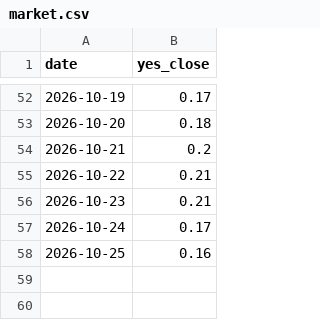
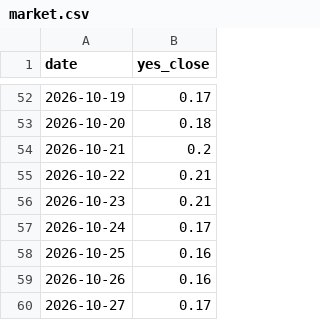
Before and after one commit to StefanIsMe/worldsitrep-leadlag, a CSV file: market.csv, drawn as a sheet; only a part is shown, gaps mark what is left out; the diff names each change by its address in the sheet, - before the commit and + after, or states it on an @@ line.

```diff
--- a/market.csv
+++ b/market.csv
+row 59: 2026-10-26 | 0.16
+row 60: 2026-10-27 | 0.17
```
Also changed, not shown: 3 other files.
